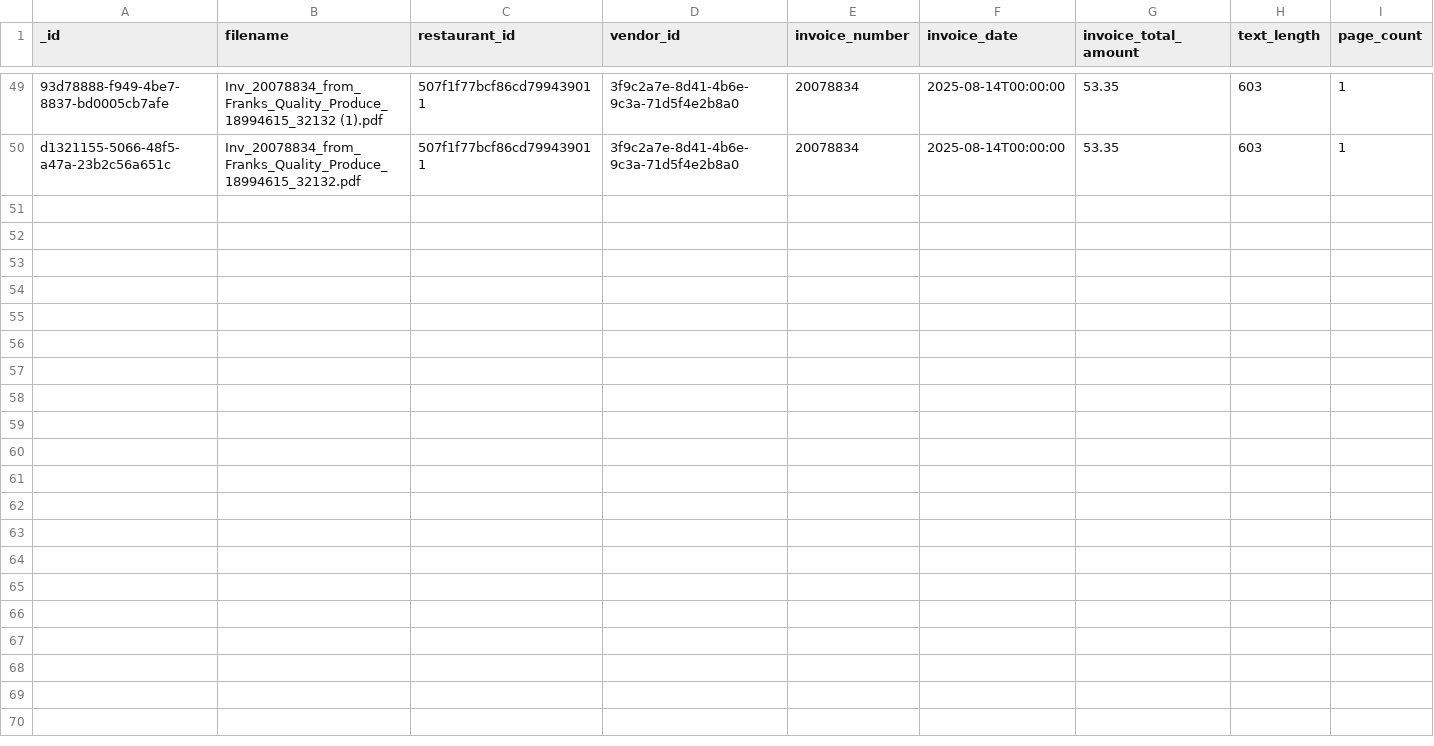
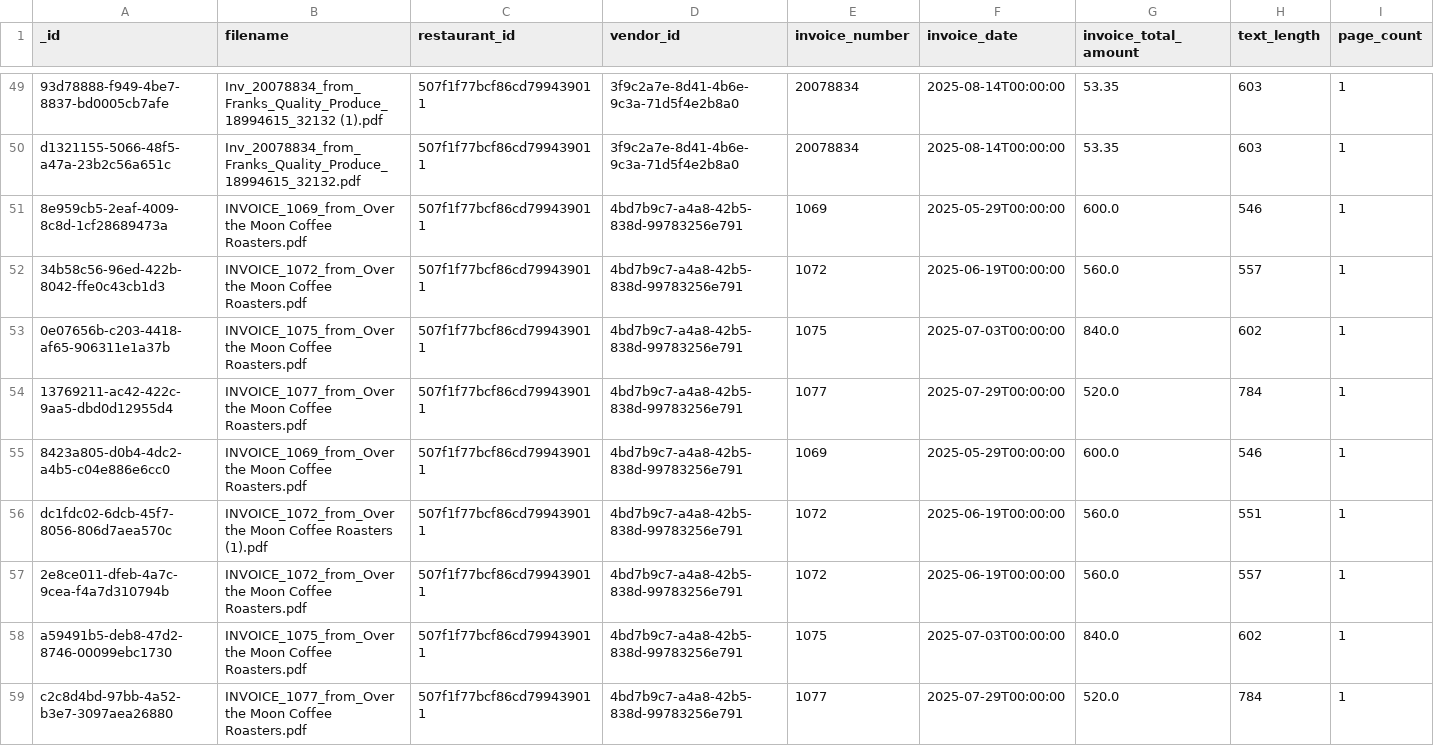
Before and after one commit to RestaurantPilot-AI/RestaurantPilot-AI-V2, a CSV file: data/database/invoices.csv, drawn as a sheet; only a part is shown, gaps mark what is left out; rows hold the shown columns only; the diff names each change by its address in the sheet, - before the commit and + after, or states it on an @@ line.

```diff
--- a/data/database/invoices.csv
+++ b/data/database/invoices.csv
+row 51: 8e959cb5-2eaf-4009-8c8d-1cf28689473a | INVOICE_1069_from_Over the Moon Coffee Roasters.pdf | 507f1f77bcf86cd799439011 | 4bd7b9c7-a4a8-42b5-838d-99783256e791 | 1069 | 2025-05-29T00:00:00 | 600.0 | 546 | 1
+row 52: 34b58c56-96ed-422b-8042-ffe0c43cb1d3 | INVOICE_1072_from_Over the Moon Coffee Roasters.pdf | 507f1f77bcf86cd799439011 | 4bd7b9c7-a4a8-42b5-838d-99783256e791 | 1072 | 2025-06-19T00:00:00 | 560.0 | 557 | 1
+row 53: 0e07656b-c203-4418-af65-906311e1a37b | INVOICE_1075_from_Over the Moon Coffee Roasters.pdf | 507f1f77bcf86cd799439011 | 4bd7b9c7-a4a8-42b5-838d-99783256e791 | 1075 | 2025-07-03T00:00:00 | 840.0 | 602 | 1
+row 54: 13769211-ac42-422c-9aa5-dbd0d12955d4 | INVOICE_1077_from_Over the Moon Coffee Roasters.pdf | 507f1f77bcf86cd799439011 | 4bd7b9c7-a4a8-42b5-838d-99783256e791 | 1077 | 2025-07-29T00:00:00 | 520.0 | 784 | 1
+row 55: 8423a805-d0b4-4dc2-a4b5-c04e886e6cc0 | INVOICE_1069_from_Over the Moon Coffee Roasters.pdf | 507f1f77bcf86cd799439011 | 4bd7b9c7-a4a8-42b5-838d-99783256e791 | 1069 | 2025-05-29T00:00:00 | 600.0 | 546 | 1
+row 56: dc1fdc02-6dcb-45f7-8056-806d7aea570c | INVOICE_1072_from_Over the Moon Coffee Roasters (1).pdf | 507f1f77bcf86cd799439011 | 4bd7b9c7-a4a8-42b5-838d-99783256e791 | 1072 | 2025-06-19T00:00:00 | 560.0 | 551 | 1
+row 57: 2e8ce011-dfeb-4a7c-9cea-f4a7d310794b | INVOICE_1072_from_Over the Moon Coffee Roasters.pdf | 507f1f77bcf86cd799439011 | 4bd7b9c7-a4a8-42b5-838d-99783256e791 | 1072 | 2025-06-19T00:00:00 | 560.0 | 557 | 1
+row 58: a59491b5-deb8-47d2-8746-00099ebc1730 | INVOICE_1075_from_Over the Moon Coffee Roasters.pdf | 507f1f77bcf86cd799439011 | 4bd7b9c7-a4a8-42b5-838d-99783256e791 | 1075 | 2025-07-03T00:00:00 | 840.0 | 602 | 1
+row 59: c2c8d4bd-97bb-4a52-b3e7-3097aea26880 | INVOICE_1077_from_Over the Moon Coffee Roasters.pdf | 507f1f77bcf86cd799439011 | 4bd7b9c7-a4a8-42b5-838d-99783256e791 | 1077 | 2025-07-29T00:00:00 | 520.0 | 784 | 1
```
Also changed, not shown: data/database/item_lookup_map.csv, data/database/line_items.csv, 4 other files.
